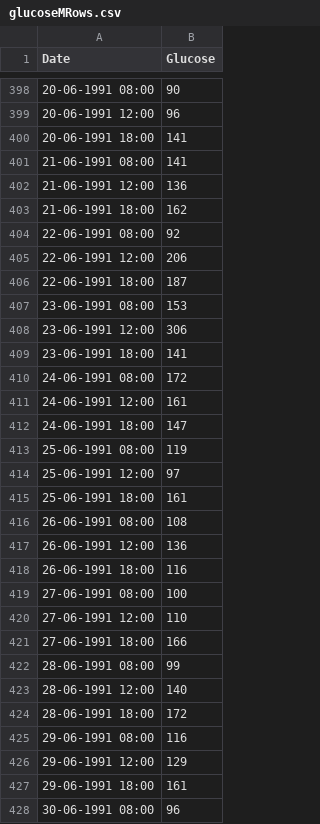
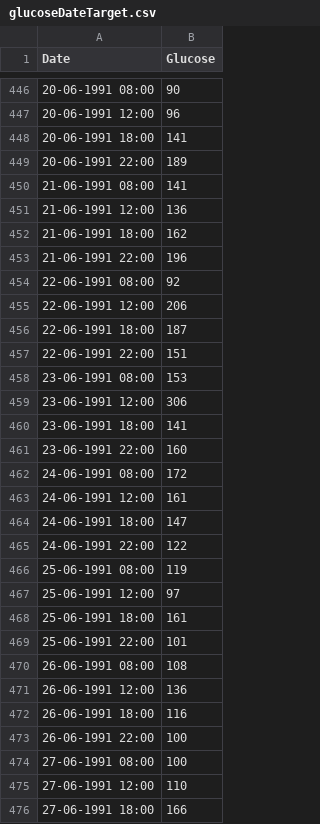
Before and after one commit to Joao-code-spec/DSProj, a CSV file: entrega6/data/glucoseDateTarget.csv (was entrega6/data/glucoseMRows.csv), drawn as a sheet; only a part is shown, gaps mark what is left out; the shorter side is filled out with more unchanged rows; the diff covers the shown part only; the diff names each change by its address in the sheet, - before the commit and + after, or states it on an @@ line.

Commit message:
created shorter glucose DATE and TARGET

```diff
--- a/entrega6/data/glucoseMRows.csv
+++ b/entrega6/data/glucoseDateTarget.csv
+row 449: 20-06-1991 22:00 | 189
+row 453: 21-06-1991 22:00 | 196
+row 457: 22-06-1991 22:00 | 151
+row 461: 23-06-1991 22:00 | 160
+row 465: 24-06-1991 22:00 | 122
+row 469: 25-06-1991 22:00 | 101
+row 473: 26-06-1991 22:00 | 100
```
Also changed, not shown: 79 added rows elsewhere in this file, 3 other files.
